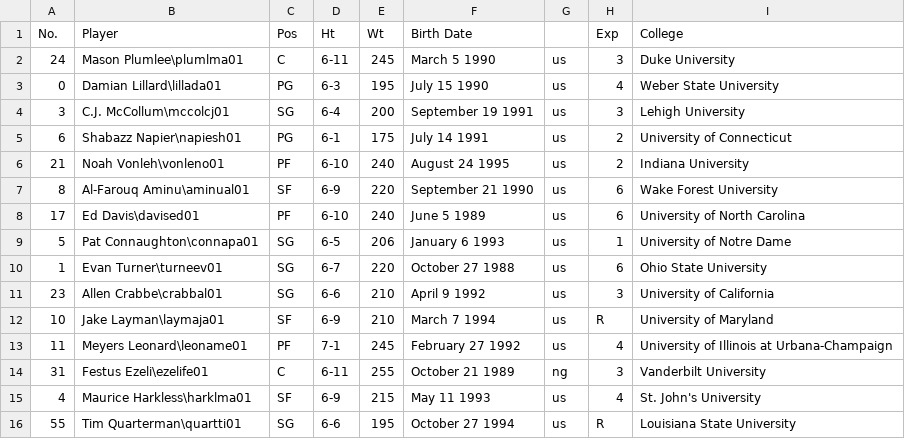
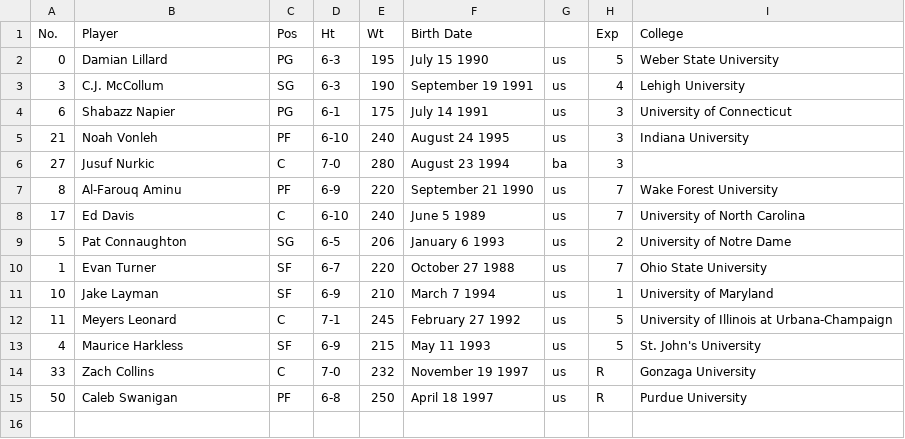
Before and after one commit to yelper/nba-age, a CSV file: players/POR.csv, drawn as a sheet.

```diff
--- a/players/POR.csv
+++ b/players/POR.csv
@@ -1,16 +1,15 @@
 No.,Player,Pos,Ht,Wt,Birth Date,,Exp,College
-24,Mason Plumlee\plumlma01,C,6-11,245,March 5 1990,us,3,Duke University
-0,Damian Lillard\lillada01,PG,6-3,195,July 15 1990,us,4,Weber State University
-3,C.J. McCollum\mccolcj01,SG,6-4,200,September 19 1991,us,3,Lehigh University
-6,Shabazz Napier\napiesh01,PG,6-1,175,July 14 1991,us,2,University of Connecticut
-21,Noah Vonleh\vonleno01,PF,6-10,240,August 24 1995,us,2,Indiana University
-8,Al-Farouq Aminu\aminual01,SF,6-9,220,September 21 1990,us,6,Wake Forest University
-17,Ed Davis\davised01,PF,6-10,240,June 5 1989,us,6,University of North Carolina
-5,Pat Connaughton\connapa01,SG,6-5,206,January 6 1993,us,1,University of Notre Dame
-1,Evan Turner\turneev01,SG,6-7,220,October 27 1988,us,6,Ohio State University
-23,Allen Crabbe\crabbal01,SG,6-6,210,April 9 1992,us,3,University of California
-10,Jake Layman\laymaja01,SF,6-9,210,March 7 1994,us,R,University of Maryland
-11,Meyers Leonard\leoname01,PF,7-1,245,February 27 1992,us,4,University of Illinois at Urbana-Champaign
-31,Festus Ezeli\ezelife01,C,6-11,255,October 21 1989,ng,3,Vanderbilt University
-4,Maurice Harkless\harklma01,SF,6-9,215,May 11 1993,us,4,St. John's University
-55,Tim Quarterman\quartti01,SG,6-6,195,October 27 1994,us,R,Louisiana State University
+0,Damian Lillard,PG,6-3,195,July 15 1990,us,5,Weber State University
+3,C.J. McCollum,SG,6-3,190,September 19 1991,us,4,Lehigh University
+6,Shabazz Napier,PG,6-1,175,July 14 1991,us,3,University of Connecticut
+21,Noah Vonleh,PF,6-10,240,August 24 1995,us,3,Indiana University
+27,Jusuf Nurkic,C,7-0,280,August 23 1994,ba,3,
+8,Al-Farouq Aminu,PF,6-9,220,September 21 1990,us,7,Wake Forest University
+17,Ed Davis,C,6-10,240,June 5 1989,us,7,University of North Carolina
+5,Pat Connaughton,SG,6-5,206,January 6 1993,us,2,University of Notre Dame
+1,Evan Turner,SF,6-7,220,October 27 1988,us,7,Ohio State University
+10,Jake Layman,SF,6-9,210,March 7 1994,us,1,University of Maryland
+11,Meyers Leonard,C,7-1,245,February 27 1992,us,5,University of Illinois at Urbana-Champaign
+4,Maurice Harkless,SF,6-9,215,May 11 1993,us,5,St. John's University
+33,Zach Collins,C,7-0,232,November 19 1997,us,R,Gonzaga University
+50,Caleb Swanigan,PF,6-8,250,April 18 1997,us,R,Purdue University
```
Also changed, not shown: players/HOU.csv, players/LAC.csv, 38 other files.
